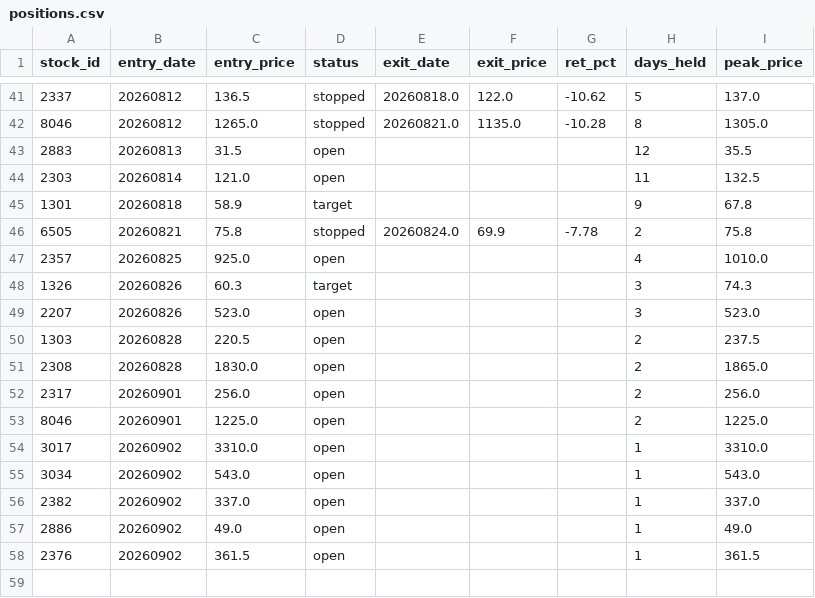
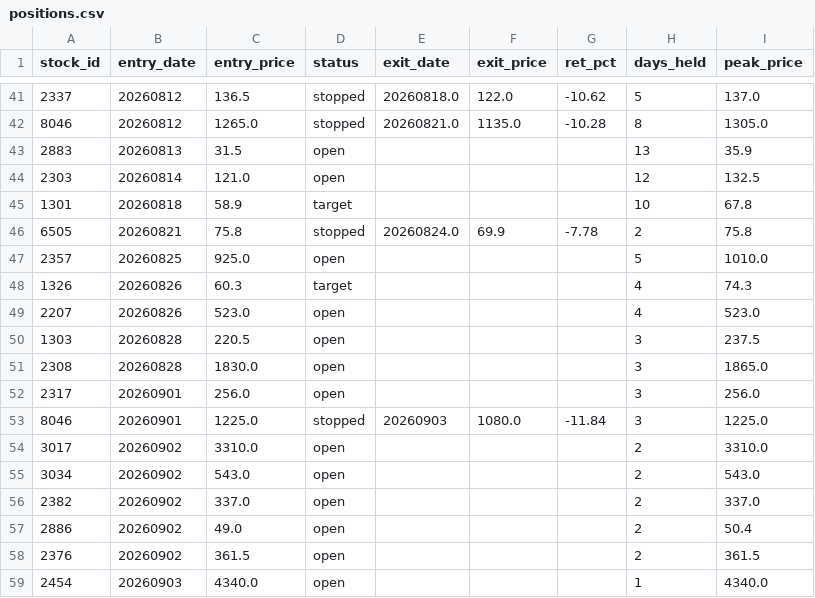
Before and after one commit to smile2201/quant_tw, a CSV file: results/positions.csv, drawn as a sheet; only a part is shown, gaps mark what is left out; the diff covers the shown part only.

```diff
--- a/results/positions.csv
+++ b/results/positions.csv
@@ -42,17 +42,18 @@
 8046,20260812,1265.0,stopped,20260821.0,1135.0,-10.28,8,1305.0
-2883,20260813,31.5,open,,,,12,35.5
-2303,20260814,121.0,open,,,,11,132.5
-1301,20260818,58.9,target,,,,9,67.8
+2883,20260813,31.5,open,,,,13,35.9
+2303,20260814,121.0,open,,,,12,132.5
+1301,20260818,58.9,target,,,,10,67.8
 6505,20260821,75.8,stopped,20260824.0,69.9,-7.78,2,75.8
-2357,20260825,925.0,open,,,,4,1010.0
-1326,20260826,60.3,target,,,,3,74.3
-2207,20260826,523.0,open,,,,3,523.0
-1303,20260828,220.5,open,,,,2,237.5
-2308,20260828,1830.0,open,,,,2,1865.0
-2317,20260901,256.0,open,,,,2,256.0
-8046,20260901,1225.0,open,,,,2,1225.0
-3017,20260902,3310.0,open,,,,1,3310.0
-3034,20260902,543.0,open,,,,1,543.0
-2382,20260902,337.0,open,,,,1,337.0
-2886,20260902,49.0,open,,,,1,49.0
-2376,20260902,361.5,open,,,,1,361.5
+2357,20260825,925.0,open,,,,5,1010.0
+1326,20260826,60.3,target,,,,4,74.3
+2207,20260826,523.0,open,,,,4,523.0
+1303,20260828,220.5,open,,,,3,237.5
+2308,20260828,1830.0,open,,,,3,1865.0
+2317,20260901,256.0,open,,,,3,256.0
+8046,20260901,1225.0,stopped,20260903,1080.0,-11.84,3,1225.0
+3017,20260902,3310.0,open,,,,2,3310.0
+3034,20260902,543.0,open,,,,2,543.0
+2382,20260902,337.0,open,,,,2,337.0
+2886,20260902,49.0,open,,,,2,50.4
+2376,20260902,361.5,open,,,,2,361.5
+2454,20260903,4340.0,open,,,,1,4340.0
```
Also changed, not shown: 19 edited cells elsewhere in this file, 2 other files.
